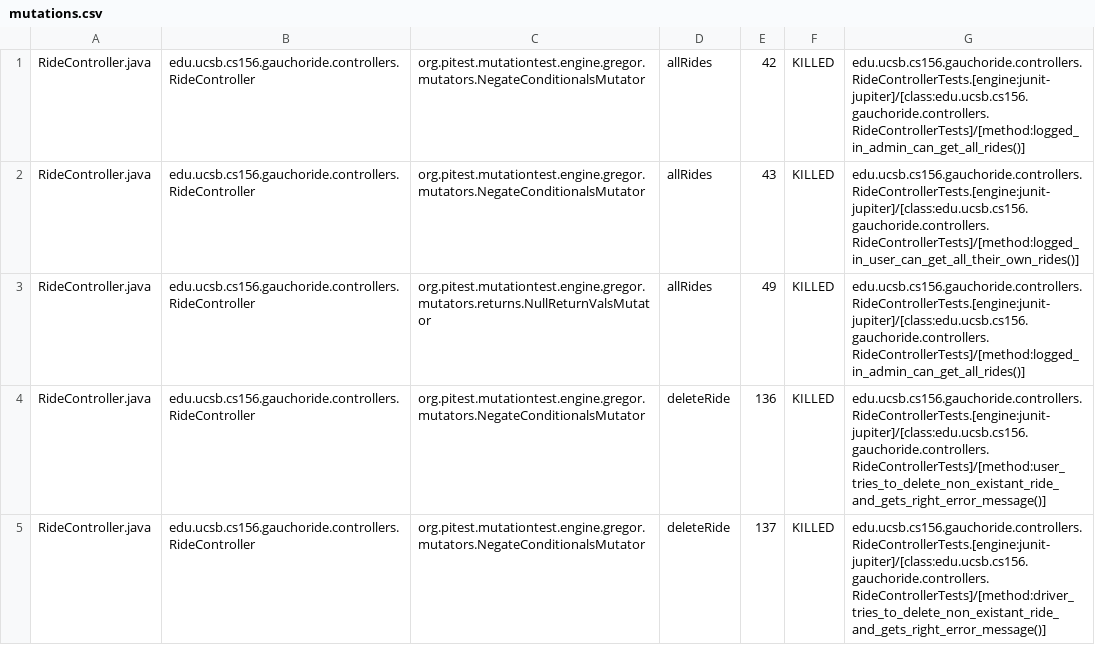
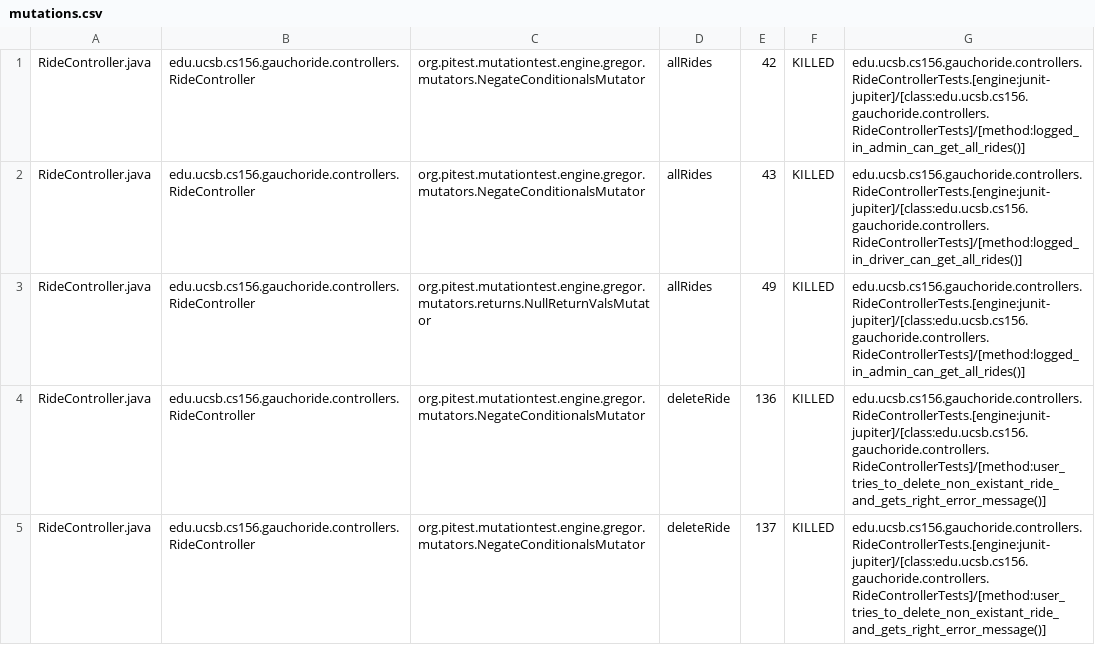
Before and after one commit to ucsb-cs156-w24/proj-gauchoride-w24-7pm-4, a CSV file: prs/31/pitest/mutations.csv, drawn as a sheet; only a part is shown; the diff covers the shown part only.

Commit message:
Deploying to gh-pages from @ ucsb-cs156-w24/proj-gauchoride-w24-7pm-4@75562dfc2e7057390e3f9a5fdefe93b8c780a79f 🚀

```diff
--- a/prs/31/pitest/mutations.csv
+++ b/prs/31/pitest/mutations.csv
@@ -1,5 +1,5 @@
 RideController.java,edu.ucsb.cs156.gauchoride.controllers.RideController,org.pitest.mutationtest.engine.gregor.mutators.NegateConditionalsMutator,allRides,42,KILLED,edu.ucsb.cs156.gauchoride.controllers.RideControllerTests.[engine:junit-jupiter]/[class:edu.ucsb.cs156.gauchoride.controllers.RideControllerTests]/[method:logged_in_admin_can_get_all_rides()]
-RideController.java,edu.ucsb.cs156.gauchoride.controllers.RideController,org.pitest.mutationtest.engine.gregor.mutators.NegateConditionalsMutator,allRides,43,KILLED,edu.ucsb.cs156.gauchoride.controllers.RideControllerTests.[engine:junit-jupiter]/[class:edu.ucsb.cs156.gauchoride.controllers.RideControllerTests]/[method:logged_in_user_can_get_all_their_own_rides()]
+RideController.java,edu.ucsb.cs156.gauchoride.controllers.RideController,org.pitest.mutationtest.engine.gregor.mutators.NegateConditionalsMutator,allRides,43,KILLED,edu.ucsb.cs156.gauchoride.controllers.RideControllerTests.[engine:junit-jupiter]/[class:edu.ucsb.cs156.gauchoride.controllers.RideControllerTests]/[method:logged_in_driver_can_get_all_rides()]
 RideController.java,edu.ucsb.cs156.gauchoride.controllers.RideController,org.pitest.mutationtest.engine.gregor.mutators.returns.NullReturnValsMutator,allRides,49,KILLED,edu.ucsb.cs156.gauchoride.controllers.RideControllerTests.[engine:junit-jupiter]/[class:edu.ucsb.cs156.gauchoride.controllers.RideControllerTests]/[method:logged_in_admin_can_get_all_rides()]
 RideController.java,edu.ucsb.cs156.gauchoride.controllers.RideController,org.pitest.mutationtest.engine.gregor.mutators.NegateConditionalsMutator,deleteRide,136,KILLED,edu.ucsb.cs156.gauchoride.controllers.RideControllerTests.[engine:junit-jupiter]/[class:edu.ucsb.cs156.gauchoride.controllers.RideControllerTests]/[method:user_tries_to_delete_non_existant_ride_and_gets_right_error_message()]
-RideController.java,edu.ucsb.cs156.gauchoride.controllers.RideController,org.pitest.mutationtest.engine.gregor.mutators.NegateConditionalsMutator,deleteRide,137,KILLED,edu.ucsb.cs156.gauchoride.controllers.RideControllerTests.[engine:junit-jupiter]/[class:edu.ucsb.cs156.gauchoride.controllers.RideControllerTests]/[method:driver_tries_to_delete_non_existant_ride_and_gets_right_error_message()]
+RideController.java,edu.ucsb.cs156.gauchoride.controllers.RideController,org.pitest.mutationtest.engine.gregor.mutators.NegateConditionalsMutator,deleteRide,137,KILLED,edu.ucsb.cs156.gauchoride.controllers.RideControllerTests.[engine:junit-jupiter]/[class:edu.ucsb.cs156.gauchoride.controllers.RideControllerTests]/[method:user_tries_to_delete_non_existant_ride_and_gets_right_error_message()]
```
Also changed, not shown: 26 edited cells elsewhere in this file, 17 other files.
